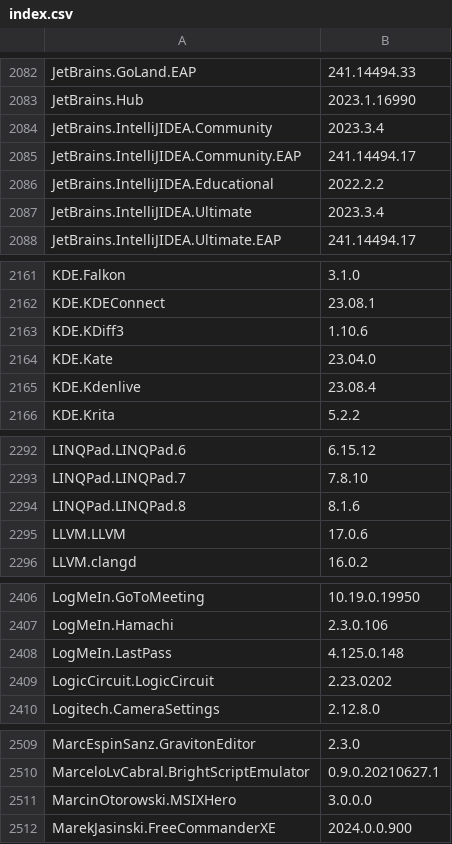
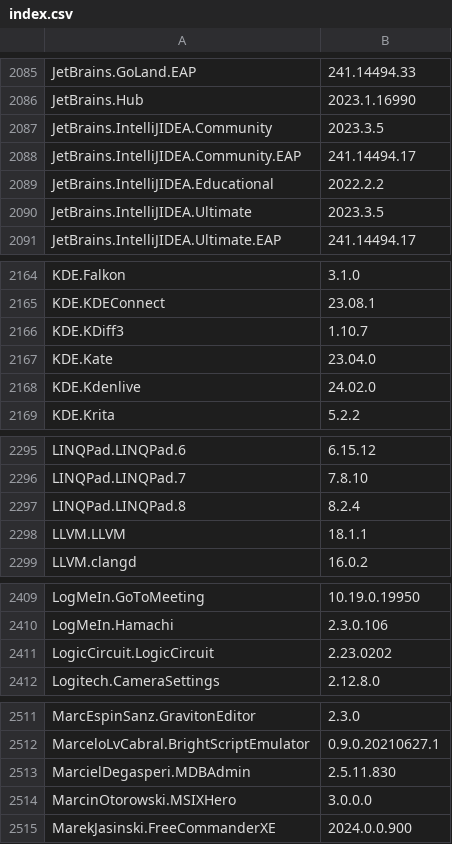
Before and after one commit to svrooij/winget-pkgs-index, a CSV file: index.csv, drawn as a sheet; only a part is shown, gaps mark what is left out; the diff covers the shown part only.

```diff
--- a/index.csv
+++ b/index.csv
@@ -2083,6 +2086,6 @@
 "JetBrains.Hub","2023.1.16990"
-"JetBrains.IntelliJIDEA.Community","2023.3.4"
+"JetBrains.IntelliJIDEA.Community","2023.3.5"
 "JetBrains.IntelliJIDEA.Community.EAP","241.14494.17"
 "JetBrains.IntelliJIDEA.Educational","2022.2.2"
-"JetBrains.IntelliJIDEA.Ultimate","2023.3.4"
+"JetBrains.IntelliJIDEA.Ultimate","2023.3.5"
 "JetBrains.IntelliJIDEA.Ultimate.EAP","241.14494.17"
@@ -2162,5 +2165,5 @@
 "KDE.KDEConnect","23.08.1"
-"KDE.KDiff3","1.10.6"
+"KDE.KDiff3","1.10.7"
 "KDE.Kate","23.04.0"
-"KDE.Kdenlive","23.08.4"
+"KDE.Kdenlive","24.02.0"
 "KDE.Krita","5.2.2"
@@ -2293,4 +2296,4 @@
 "LINQPad.LINQPad.7","7.8.10"
-"LINQPad.LINQPad.8","8.1.6"
-"LLVM.LLVM","17.0.6"
+"LINQPad.LINQPad.8","8.2.4"
+"LLVM.LLVM","18.1.1"
 "LLVM.clangd","16.0.2"
@@ -2407,3 +2410,2 @@
 "LogMeIn.Hamachi","2.3.0.106"
-"LogMeIn.LastPass","4.125.0.148"
 "LogicCircuit.LogicCircuit","2.23.0202"
@@ -2510,2 +2512,3 @@
 "MarceloLvCabral.BrightScriptEmulator","0.9.0.20210627.1"
+"MarcielDegasperi.MDBAdmin","2.5.11.830"
 "MarcinOtorowski.MSIXHero","3.0.0.0"
```
Also changed, not shown: 5 added rows and 54 edited cells elsewhere in this file, 1 other file.
